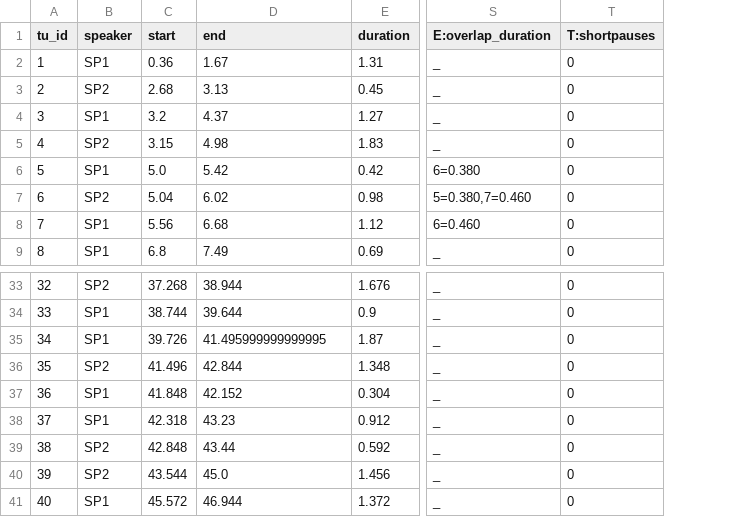
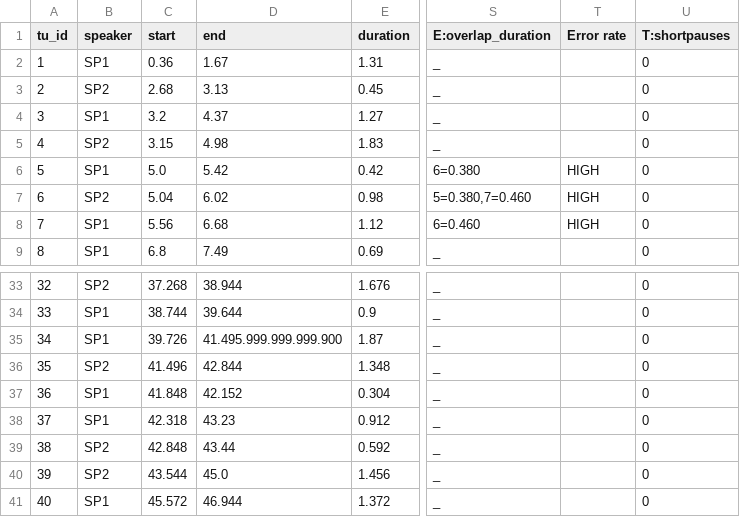
Before and after one commit to LaboratorioSperimentale/asr-assisted-transcription, a TSV file: data/output/01_StraParlaC_U.tsv, drawn as a sheet; only a part is shown, gaps mark what is left out; the diff names each change by its address in the sheet, - before the commit and + after, or states it on an @@ line.

```diff
--- a/data/output/01_StraParlaC_U.tsv
+++ b/data/output/01_StraParlaC_U.tsv
+column T (Error rate), rows 6-8: all HIGH
-D35 (end): 41.495999999999995
+D35 (end): 41.495.999.999.999.900
```
Also changed, not shown: data/output/01_StraParlaC_S.tsv, data/output/02_StraParlaC_N.tsv, 4 other files.
